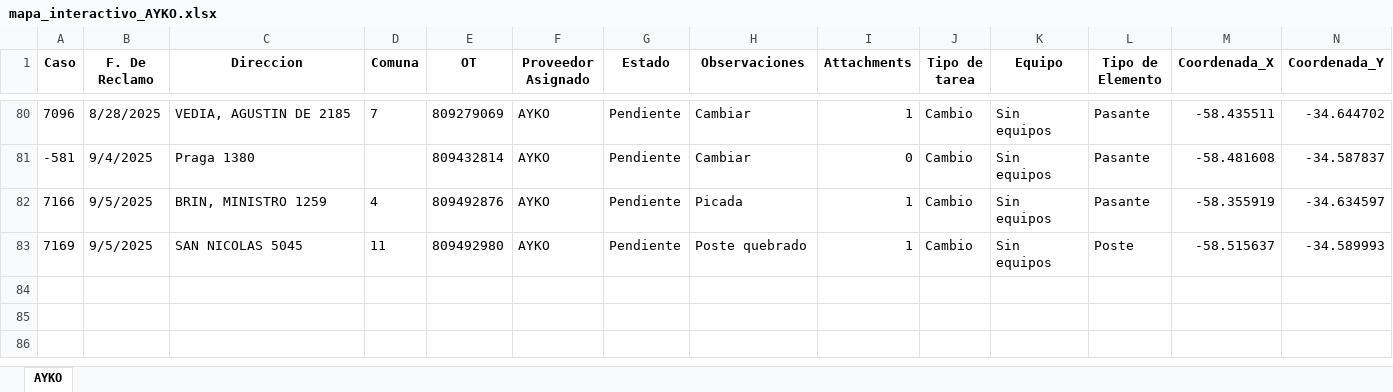
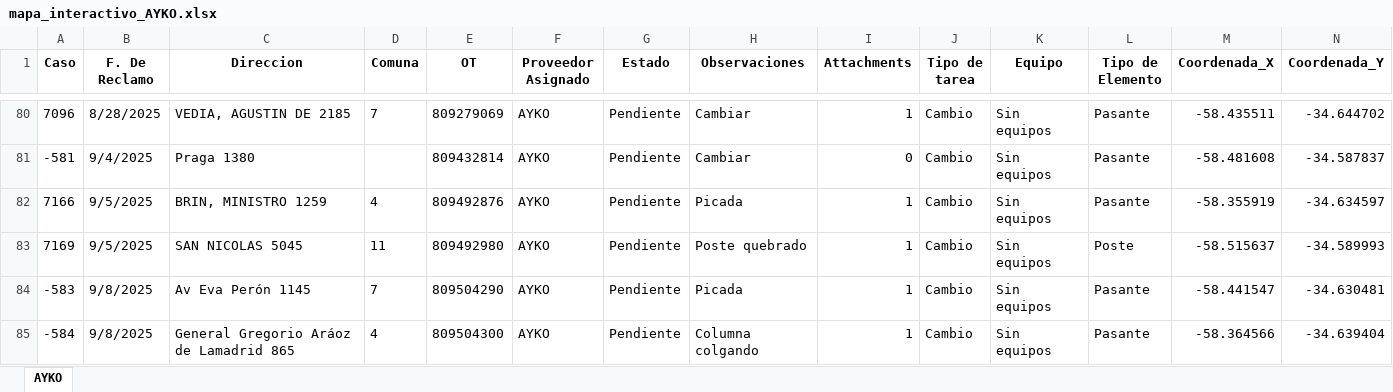
Before and after one commit to gestiondereclamosteco/ayko, an Excel workbook: mapa_interactivo_AYKO.xlsx, sheet AYKO, drawn as a sheet; only a part is shown, gaps mark what is left out; values as stored, in another font and other column widths than the file's, no borders; rows hold the shown columns only; the diff names each change by its address in the sheet, - before the commit and + after, or states it on an @@ line.

Commit message:
🔄 Actualización automática del mapa (2025-09-08 10:59:13)

```diff
--- a/mapa_interactivo_AYKO.xlsx (sheet AYKO)
+++ b/mapa_interactivo_AYKO.xlsx (sheet AYKO)
+row 84: -583 | 9/8/2025 | Av Eva Perón 1145 | 7 | 809504290 | AYKO | Pendiente | Picada | 1 | Cambio | Sin equipos | Pasante | -58.441547 | -34.630481
+row 85: -584 | 9/8/2025 | General Gregorio Aráoz de Lamadrid 865 | 4 | 809504300 | AYKO | Pendiente | Columna colgando | 1 | Cambio | Sin equipos | Pasante | -58.364566 | -34.639404
```
Also changed, not shown: 1 other file.
